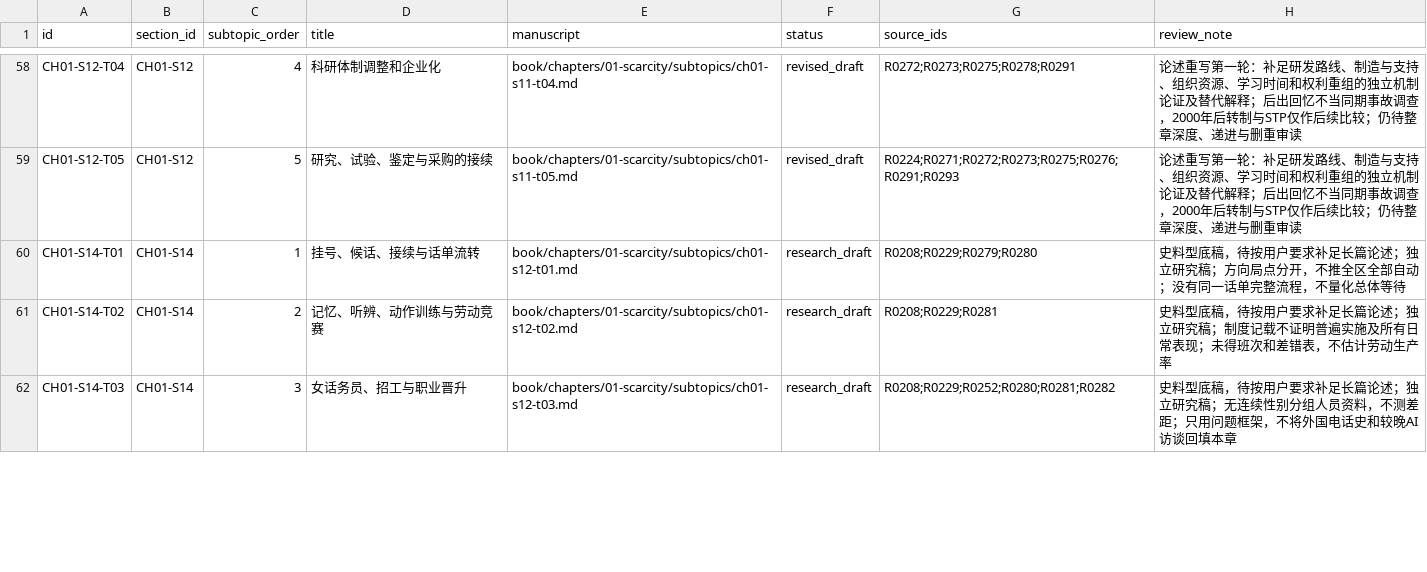
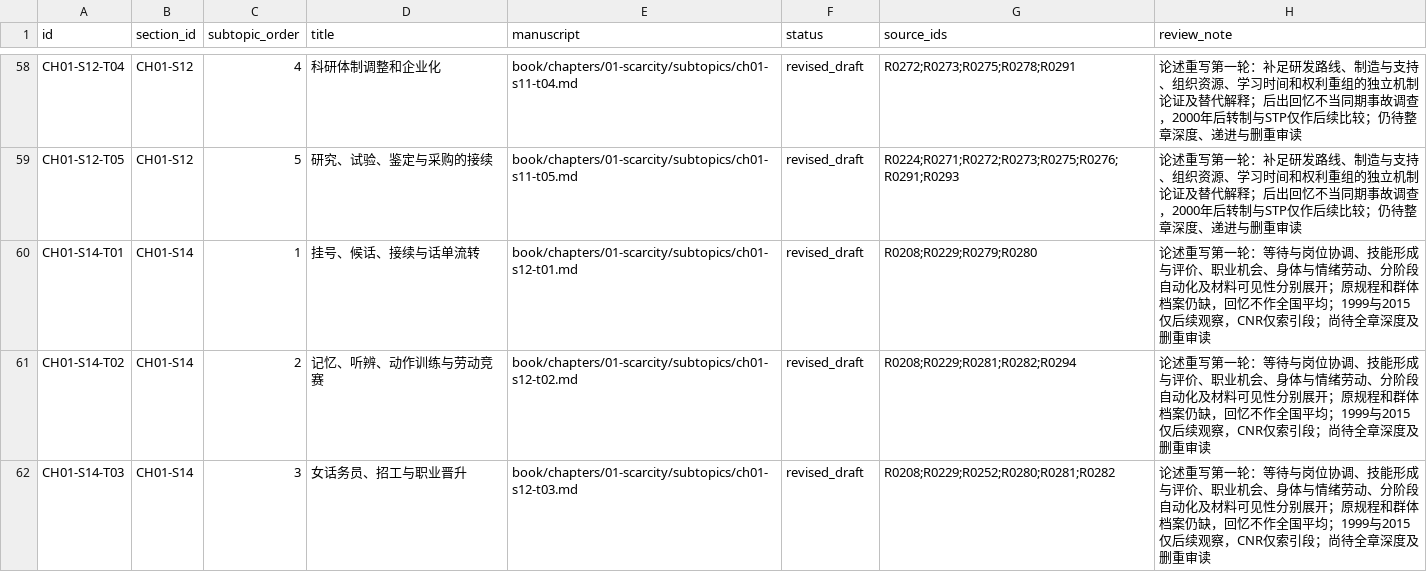
Before and after one commit to pty819/order-of-connectivity, a CSV file: research/chapter-01-subtopics.csv, drawn as a sheet; only a part is shown, gaps mark what is left out; the diff covers the shown part only.

```diff
--- a/research/chapter-01-subtopics.csv
+++ b/research/chapter-01-subtopics.csv
@@ -59,4 +59,4 @@ CH01-S12-T04,CH01-S12,4,科研体制调整和企业化,book/chapters/01-scarcity
 CH01-S12-T05,CH01-S12,5,研究、试验、鉴定与采购的接续,book/chapters/01-scarcity/subtopics/ch01-s11-t05.md,revised_draft,R0224;R0271;R0272;R0273;R0275;R0276;R0291;R0293,论述重写第一轮：补足研发路线、制造与支持、组织资源、学习时间和权利重组的独立机制论证及替代解释；后出回忆不当同期事故调查，2000年后转制与STP仅作后续比较；仍待整章深度、递进与删重审读
-CH01-S14-T01,CH01-S14,1,挂号、候话、接续与话单流转,book/chapters/01-scarcity/subtopics/ch01-s12-t01.md,research_draft,R0208;R0229;R0279;R0280,史料型底稿，待按用户要求补足长篇论述；独立研究稿；方向局点分开，不推全区全部自动；没有同一话单完整流程，不量化总体等待
-CH01-S14-T02,CH01-S14,2,记忆、听辨、动作训练与劳动竞赛,book/chapters/01-scarcity/subtopics/ch01-s12-t02.md,research_draft,R0208;R0229;R0281,史料型底稿，待按用户要求补足长篇论述；独立研究稿；制度记载不证明普遍实施及所有日常表现；未得班次和差错表，不估计劳动生产率
-CH01-S14-T03,CH01-S14,3,女话务员、招工与职业晋升,book/chapters/01-scarcity/subtopics/ch01-s12-t03.md,research_draft,R0208;R0229;R0252;R0280;R0281;R0282,史料型底稿，待按用户要求补足长篇论述；独立研究稿；无连续性别分组人员资料，不测差距；只用问题框架，不将外国电话史和较晚AI访谈回填本章
+CH01-S14-T01,CH01-S14,1,挂号、候话、接续与话单流转,book/chapters/01-scarcity/subtopics/ch01-s12-t01.md,revised_draft,R0208;R0229;R0279;R0280,论述重写第一轮：等待与岗位协调、技能形成与评价、职业机会、身体与情绪劳动、分阶段自动化及材料可见性分别展开；原规程和群体档案仍缺，回忆不作全国平均；1999与2015仅后续观察，CNR仅索引段；尚待全章深度及删重审读
+CH01-S14-T02,CH01-S14,2,记忆、听辨、动作训练与劳动竞赛,book/chapters/01-scarcity/subtopics/ch01-s12-t02.md,revised_draft,R0208;R0229;R0281;R0282;R0294,论述重写第一轮：等待与岗位协调、技能形成与评价、职业机会、身体与情绪劳动、分阶段自动化及材料可见性分别展开；原规程和群体档案仍缺，回忆不作全国平均；1999与2015仅后续观察，CNR仅索引段；尚待全章深度及删重审读
+CH01-S14-T03,CH01-S14,3,女话务员、招工与职业晋升,book/chapters/01-scarcity/subtopics/ch01-s12-t03.md,revised_draft,R0208;R0229;R0252;R0280;R0281;R0282,论述重写第一轮：等待与岗位协调、技能形成与评价、职业机会、身体与情绪劳动、分阶段自动化及材料可见性分别展开；原规程和群体档案仍缺，回忆不作全国平均；1999与2015仅后续观察，CNR仅索引段；尚待全章深度及删重审读
```
Also changed, not shown: 8 edited cells elsewhere in this file, references/references.csv, research/chapter-plan-v1.csv, 15 other files.
